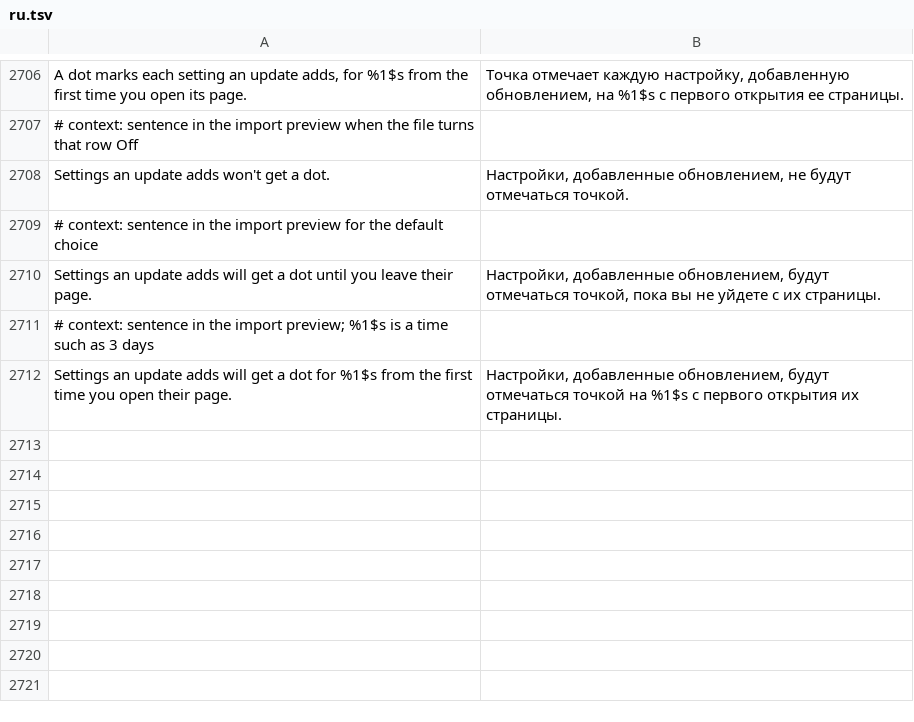
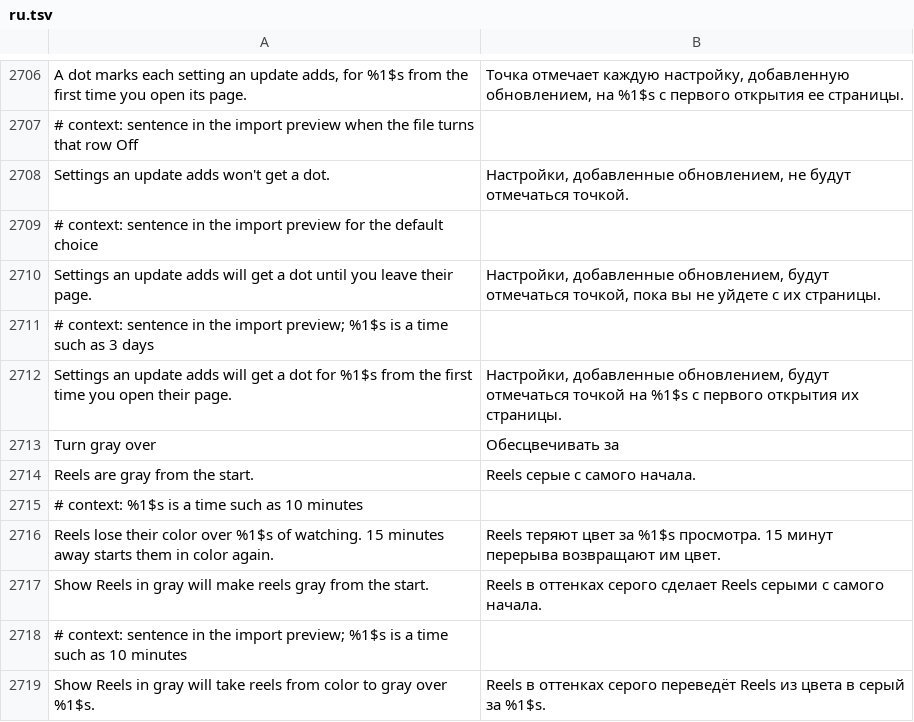
Before and after one commit to SysAdminDoc/HushFacebook, a TSV file: extensions/shared/library/src/main/l10n/ru.tsv, drawn as a sheet; only a part is shown, gaps mark what is left out.

Commit message:
feat: Turn gray over lets Reels fade to gray over 5 to 30 minutes
Show Reels in gray used to drop all color the moment Reels opened. A new
choice under it, Turn gray over, keeps At once as the default and adds
5, 10, 15 and 30 minutes. Each look on the Reels screen adds the time
since the last look when that gap is 3 seconds or less, so time on other
tabs or with Facebook closed doesn't count, and a 15 minute break starts
the count over. Saturation falls in 50 steps through a ColorMatrix on
the content layer's paint, one setLayerPaint per step.

The row greys out with a "Turn on Show Reels in gray to use this." line
while the switch is off, rides in settings files as gray_reels_over, and
names the choice in the import summary.

```diff
--- a/extensions/shared/library/src/main/l10n/ru.tsv
+++ b/extensions/shared/library/src/main/l10n/ru.tsv
@@ -2712 +2712,8 @@ Settings an update adds will get a dot until you leave their page.	Настро
 Settings an update adds will get a dot for %1$s from the first time you open their page.	Настройки, добавленные обновлением, будут отмечаться точкой на %1$s с первого открытия их страницы.
+Turn gray over	Обесцвечивать за
+Reels are gray from the start.	Reels серые с самого начала.
+# context: %1$s is a time such as 10 minutes
+Reels lose their color over %1$s of watching. 15 minutes away starts them in color again.	Reels теряют цвет за %1$s просмотра. 15 минут перерыва возвращают им цвет.
+Show Reels in gray will make reels gray from the start.	Reels в оттенках серого сделает Reels серыми с самого начала.
+# context: sentence in the import preview; %1$s is a time such as 10 minutes
+Show Reels in gray will take reels from color to gray over %1$s.	Reels в оттенках серого переведёт Reels из цвета в серый за %1$s.
```
Also changed, not shown: extensions/shared/library/src/main/l10n/de.tsv, extensions/shared/library/src/main/l10n/es.tsv, 27 other files.
